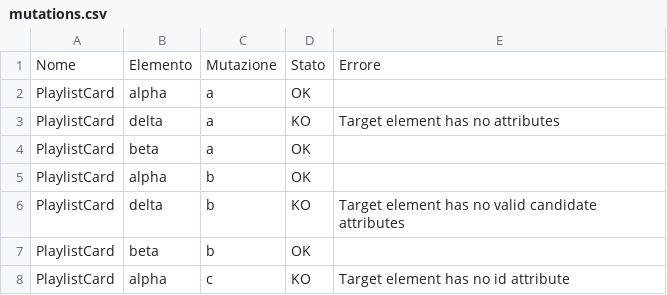
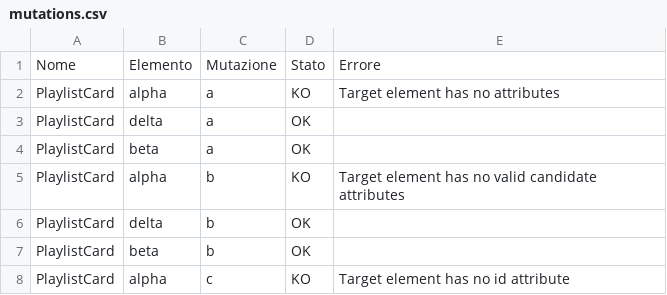
Before and after one commit to sim-liberti/Automatic-Angular-E2E-Testing-Suite, a CSV file: test-suite/area-3-playlist/tc-lib-01/mutations.csv, drawn as a sheet; only a part is shown; the diff covers the shown part only.

```diff
--- a/test-suite/area-3-playlist/tc-lib-01/mutations.csv
+++ b/test-suite/area-3-playlist/tc-lib-01/mutations.csv
@@ -1,7 +1,7 @@
 Nome,Elemento,Mutazione,Stato,Errore
-PlaylistCard,alpha,a,OK,
-PlaylistCard,delta,a,KO,Target element has no attributes
+PlaylistCard,alpha,a,KO,Target element has no attributes
+PlaylistCard,delta,a,OK,
 PlaylistCard,beta,a,OK,
-PlaylistCard,alpha,b,OK,
-PlaylistCard,delta,b,KO,Target element has no valid candidate attributes
+PlaylistCard,alpha,b,KO,Target element has no valid candidate attributes
+PlaylistCard,delta,b,OK,
 PlaylistCard,beta,b,OK,
```
Also changed, not shown: 22 removed rows elsewhere in this file, output/mutations/mutations.csv, test-suite/area-1-sidebar/tc-side-01/output/stats.csv, 40 other files.
